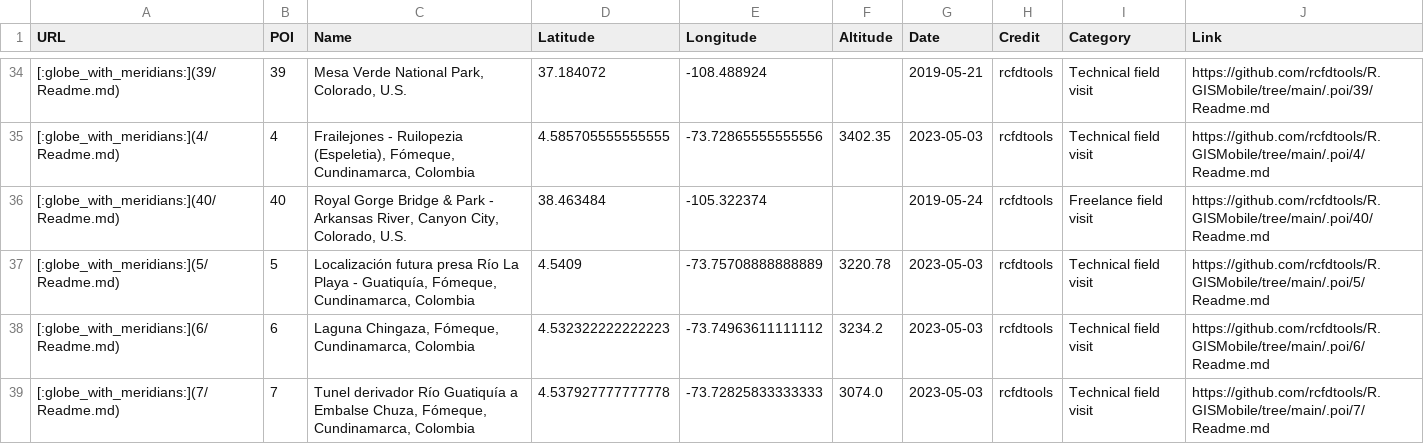
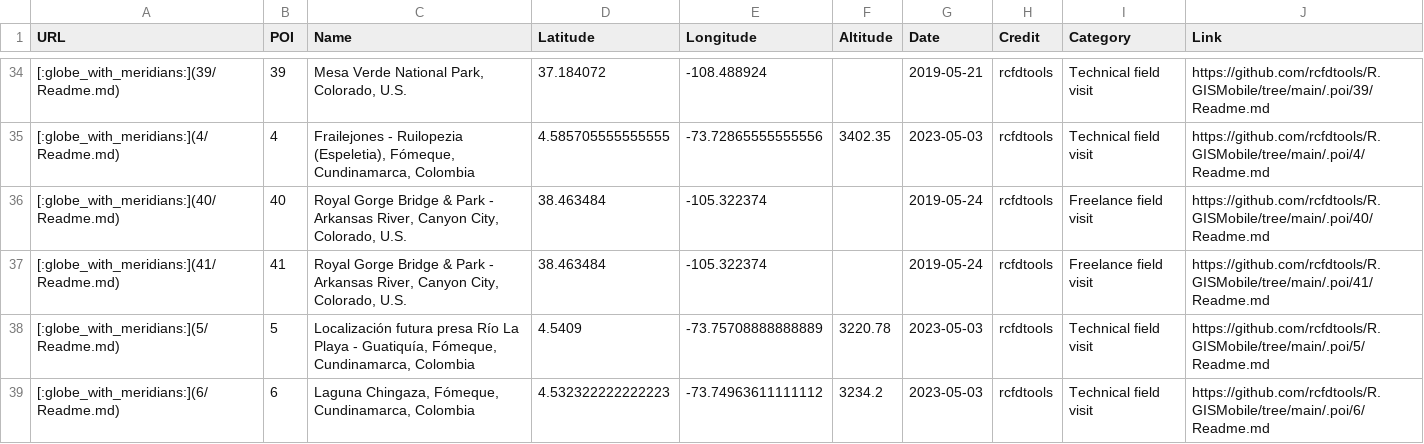
Before and after one commit to rcfdtools/R.GISMobile, a CSV file: .poi/poi.csv, drawn as a sheet; only a part is shown, gaps mark what is left out; the shorter side is filled out with more unchanged rows.

```diff
--- a/.poi/poi.csv
+++ b/.poi/poi.csv
@@ -36,2 +36,3 @@ URL,POI,Name,Latitude,Longitude,Altitude,Date,Credit,Category,Link
 [:globe_with_meridians:](40/Readme.md),40,"Royal Gorge Bridge & Park - Arkansas River, Canyon City, Colorado, U.S.",38.463484,-105.322374, ,2019-05-24,rcfdtools,Freelance field visit,https://github.com/rcfdtools/R.GISMobile/tree/main/.poi/40/Readme.md
+[:globe_with_meridians:](41/Readme.md),41,"Royal Gorge Bridge & Park - Arkansas River, Canyon City, Colorado, U.S.",38.463484,-105.322374, ,2019-05-24,rcfdtools,Freelance field visit,https://github.com/rcfdtools/R.GISMobile/tree/main/.poi/41/Readme.md
 [:globe_with_meridians:](5/Readme.md),5,"Localización futura presa Río La Playa - Guatiquía, Fómeque, Cundinamarca, Colombia",4.5409,-73.75708888888889,3220.78,2023-05-03,rcfdtools,Technical field visit,https://github.com/rcfdtools/R.GISMobile/tree/main/.poi/5/Readme.md
```
Also changed, not shown: 5 other files.
